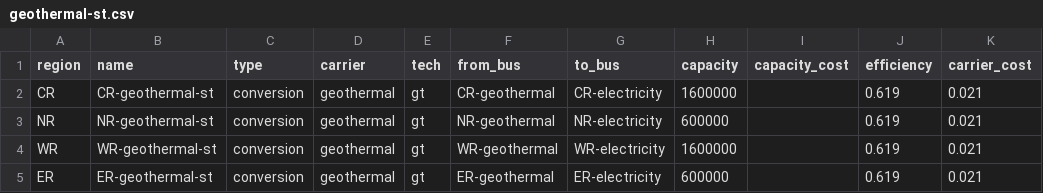
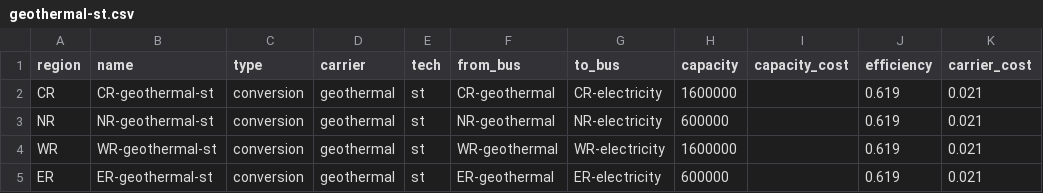
Before and after one commit to rl-institut/Uganda_oemof, a CSV file: examples/example_more_re/preprocessed/data/elements/geothermal-st.csv, drawn as a sheet; only a part is shown; the diff names each change by its address in the sheet, - before the commit and + after, or states it on an @@ line.

Commit message:
Modify geothermal technology in scenario 2

```diff
--- a/examples/example_more_re/preprocessed/data/elements/geothermal-st.csv
+++ b/examples/example_more_re/preprocessed/data/elements/geothermal-st.csv
-E2:E5 (tech): gt
+E2:E5 (tech): st
```
Also changed, not shown: oemof_b3/config/colors.csv.
